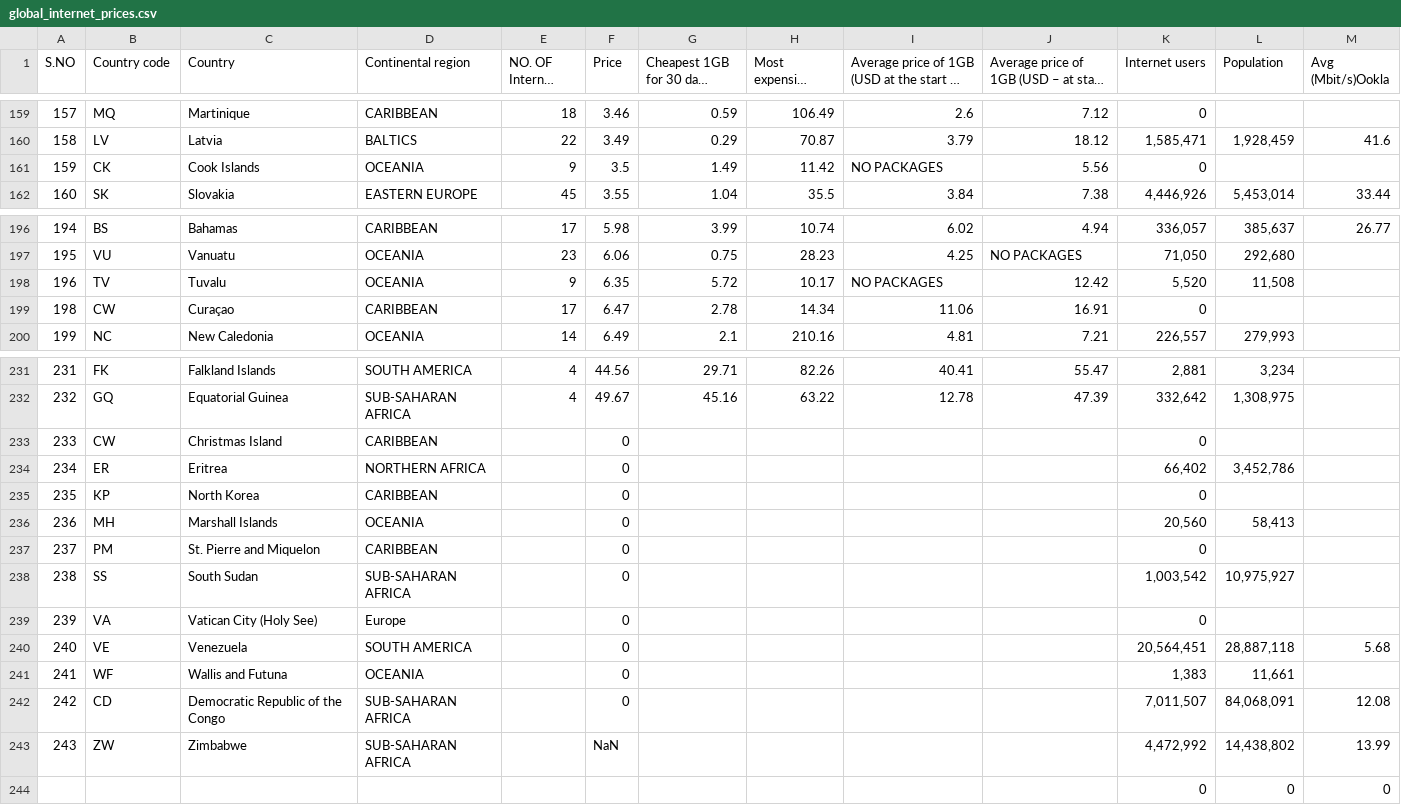
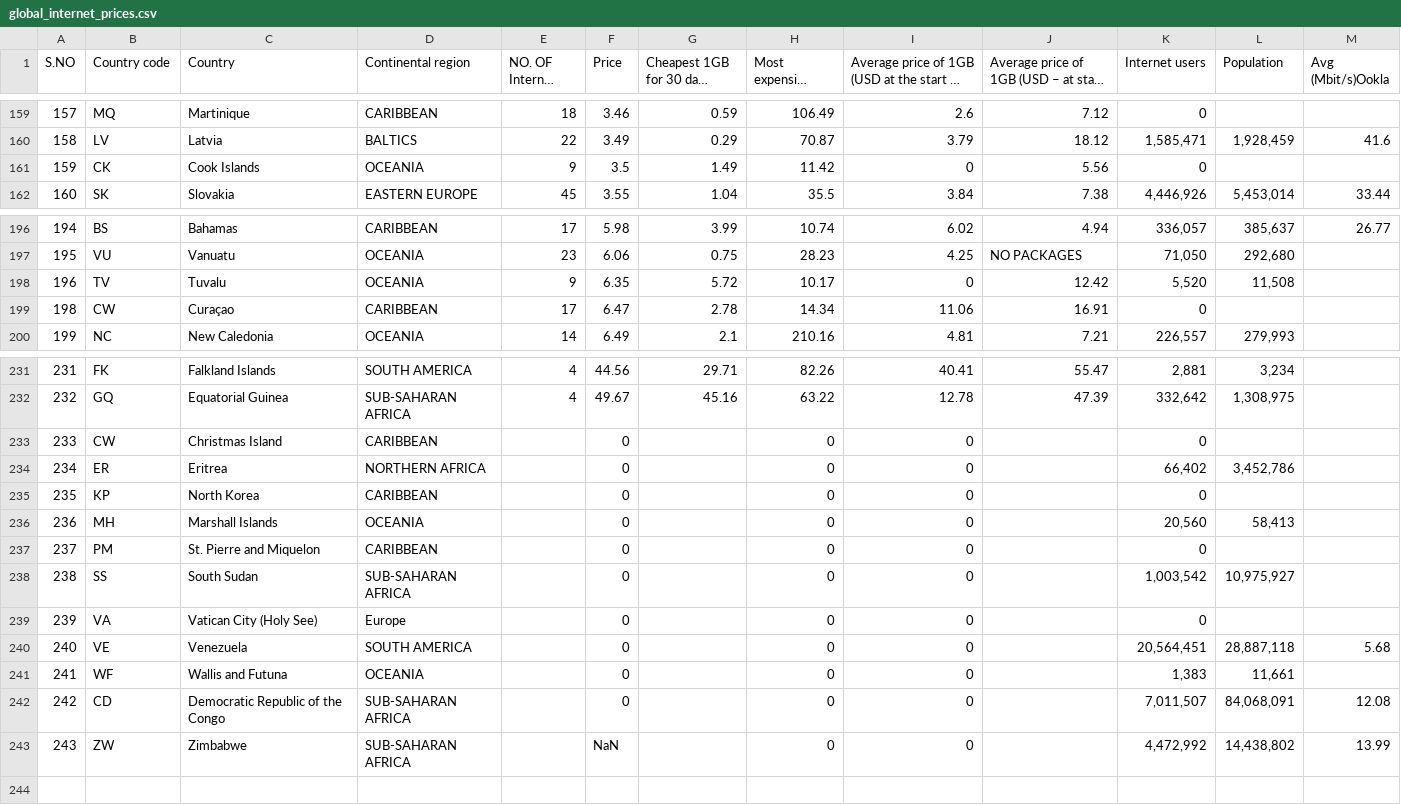
Before and after one commit to jono-g1907/FIT3179-A2, a CSV file: data/global_internet_prices.csv, drawn as a sheet; only a part is shown, gaps mark what is left out; long unchanged cells end in …; the diff names each change by its address in the sheet, - before the commit and + after, or states it on an @@ line.

Commit message:
Update global_internet_prices.csv

```diff
--- a/data/global_internet_prices.csv
+++ b/data/global_internet_prices.csv
-I161: NO PACKAGES
+I161: 0
-I198: NO PACKAGES
+I198: 0
-H233:H243 (Most expensive 1GB (USD)): (empty)
+H233:H243 (Most expensive 1GB (USD)): 0
-I233:I243: (empty)
+I233:I243: 0
-row 244:  |  |  |  |  |  |  |  |  |  | 0 | 0 | 0
```
